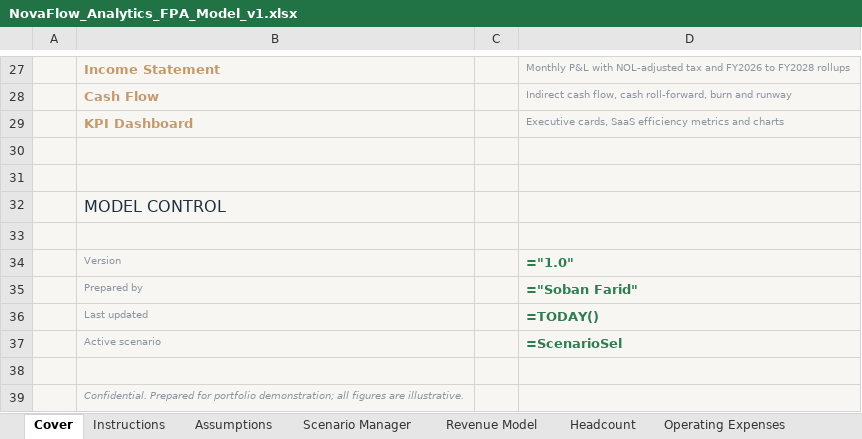
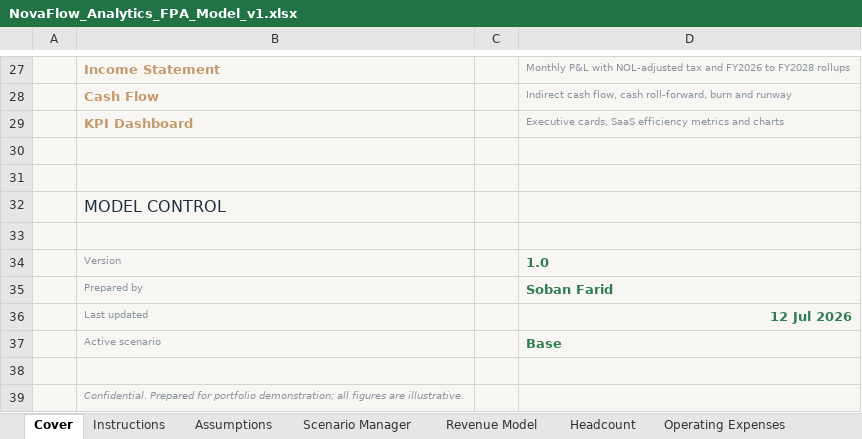
Before and after one commit to sobanfarid-ca/novaflow-saas-fpa-model, an Excel workbook: NovaFlow_Analytics_FPA_Model_v1.xlsx, sheet Cover, drawn as a sheet; only a part is shown, gaps mark what is left out; values as stored, in another font and other column widths than the file's, no borders; formulas without a stored value are shown as written; the diff names each change by its address in the sheet, - before the commit and + after, or states it on an @@ line.

```diff
--- a/NovaFlow_Analytics_FPA_Model_v1.xlsx (sheet Cover)
+++ b/NovaFlow_Analytics_FPA_Model_v1.xlsx (sheet Cover)
-D34: ="1.0"
+D34: 1.0
-D35: ="Soban Farid"
+D35: Soban Farid
-D36: =TODAY()
+D36: 12 Jul 2026
-D37: =ScenarioSel
+D37: Base
```
Also changed, not shown: sheet Revenue Model, sheet KPI Dashboard, sheet Headcount, sheet Operating Expenses, sheet Income Statement, sheet Cash Flow, 3 more sheets, charts or pictures, 5 other files.
